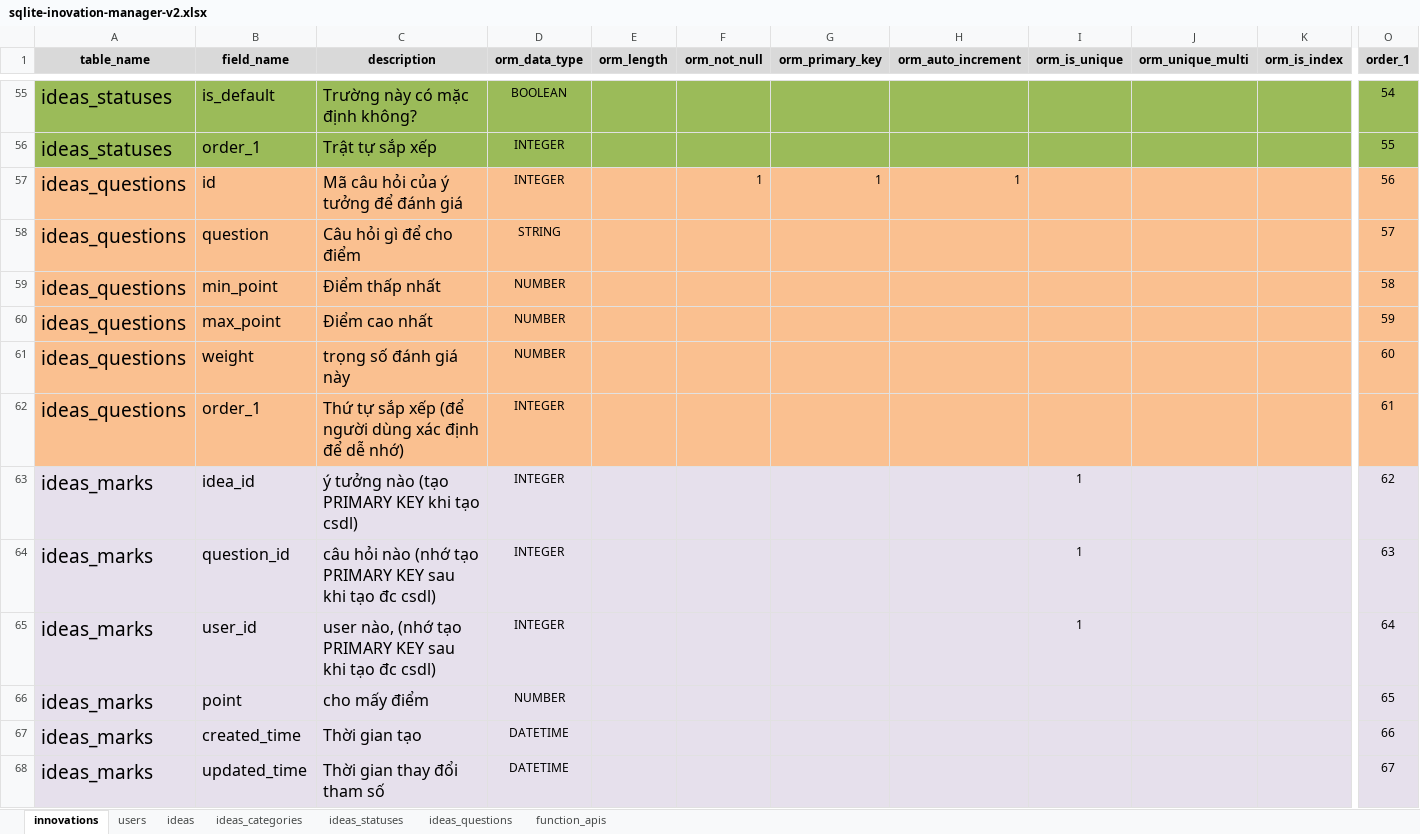
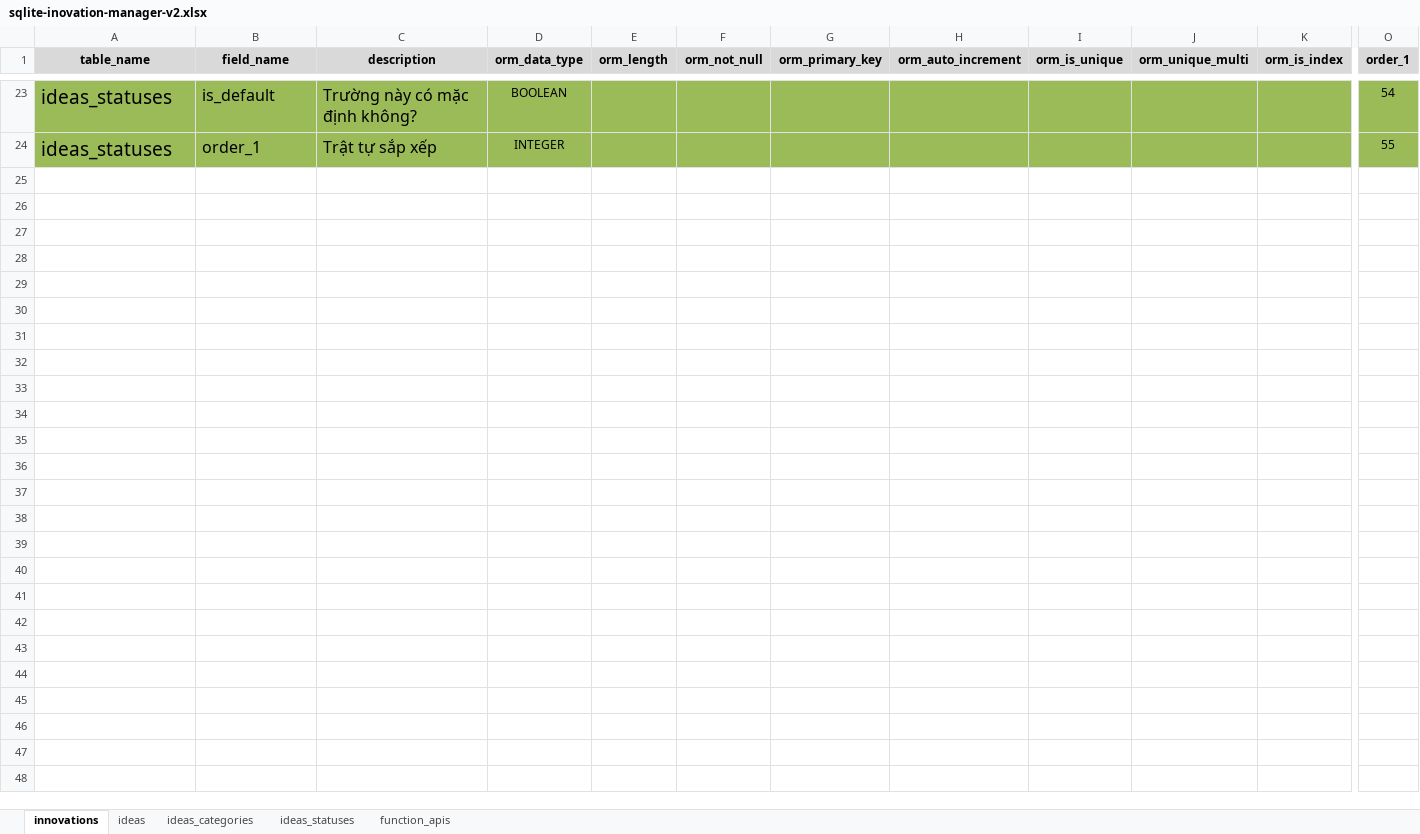
Before and after one commit to nvdinh185/leader-direct, an Excel workbook: db/excel/sqlite-inovation-manager-v2.xlsx, sheet innovations, drawn as a sheet; only a part is shown, gaps mark what is left out; values as stored, in another font and other column widths than the file's, no borders; rows hold the shown columns only; the diff covers the shown part only; the diff names each change by its address in the sheet, - before the commit and + after, or states it on an @@ line.

```diff
--- a/db/excel/sqlite-inovation-manager-v2.xlsx (sheet innovations)
+++ b/db/excel/sqlite-inovation-manager-v2.xlsx (sheet innovations)
-sheet tab: users
-sheet tab: ideas_questions
-row 57: ideas_questions | id | Mã câu hỏi của ý tưởng để đánh giá | INTEGER |  | 1 | 1 | 1 |  |  |  | 56
-row 58: ideas_questions | question | Câu hỏi gì để cho điểm | STRING |  |  |  |  |  |  |  | 57
-row 59: ideas_questions | min_point | Điểm thấp nhất | NUMBER |  |  |  |  |  |  |  | 58
-row 60: ideas_questions | max_point | Điểm cao nhất | NUMBER |  |  |  |  |  |  |  | 59
-row 61: ideas_questions | weight | trọng số đánh giá này | NUMBER |  |  |  |  |  |  |  | 60
-row 62: ideas_questions | order_1 | Thứ tự sắp xếp (để người dùng xác định để dễ nhớ) | INTEGER |  |  |  |  |  |  |  | 61
-row 63: ideas_marks | idea_id | ý tưởng nào (tạo PRIMARY KEY khi tạo csdl) | INTEGER |  |  |  |  | 1 |  |  | 62
-row 64: ideas_marks | question_id | câu hỏi nào (nhớ tạo PRIMARY KEY sau khi tạo đc csdl) | INTEGER |  |  |  |  | 1 |  |  | 63
-row 65: ideas_marks | user_id | user nào, (nhớ tạo PRIMARY KEY sau khi tạo đc csdl) | INTEGER |  |  |  |  | 1 |  |  | 64
-row 66: ideas_marks | point | cho mấy điểm | NUMBER |  |  |  |  |  |  |  | 65
-row 67: ideas_marks | created_time | Thời gian tạo | DATETIME |  |  |  |  |  |  |  | 66
-row 68: ideas_marks | updated_time | Thời gian thay đổi tham số | DATETIME |  |  |  |  |  |  |  | 67
```
Also changed, not shown: 32 removed rows elsewhere in this sheet, sheet function_apis, 14 other files.
